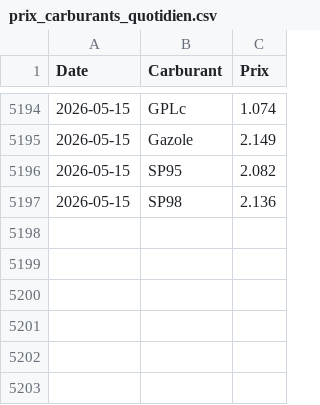
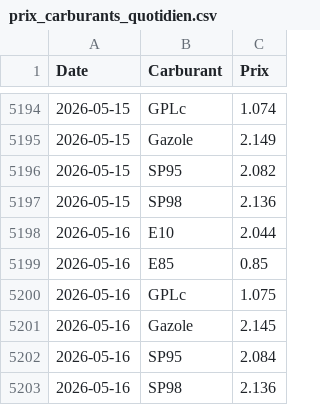
Before and after one commit to amaurychvn/mermet, a CSV file: prix_carburants_quotidien.csv, drawn as a sheet; only a part is shown, gaps mark what is left out; the diff names each change by its address in the sheet, - before the commit and + after, or states it on an @@ line.

```diff
--- a/prix_carburants_quotidien.csv
+++ b/prix_carburants_quotidien.csv
+row 5198: 2026-05-16 | E10 | 2.044
+row 5199: 2026-05-16 | E85 | 0.85
+row 5200: 2026-05-16 | GPLc | 1.075
+row 5201: 2026-05-16 | Gazole | 2.145
+row 5202: 2026-05-16 | SP95 | 2.084
+row 5203: 2026-05-16 | SP98 | 2.136
```
